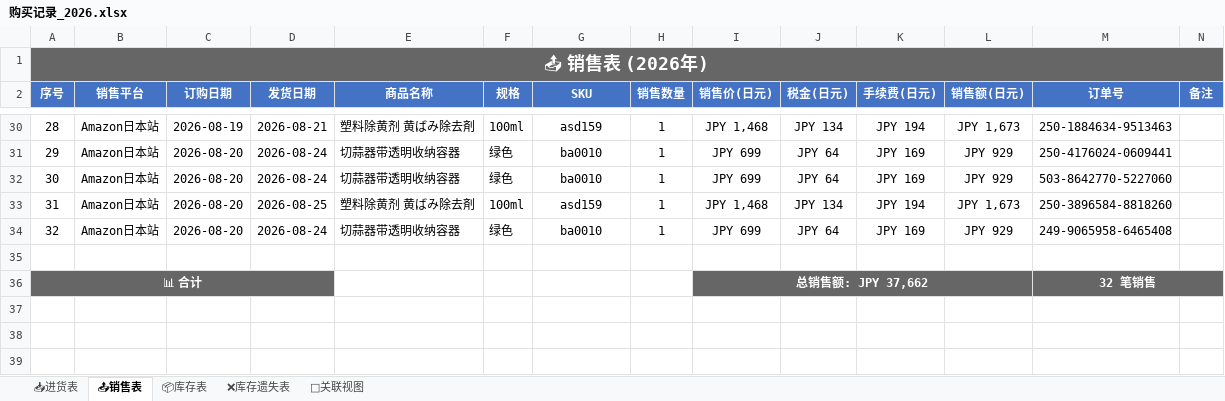
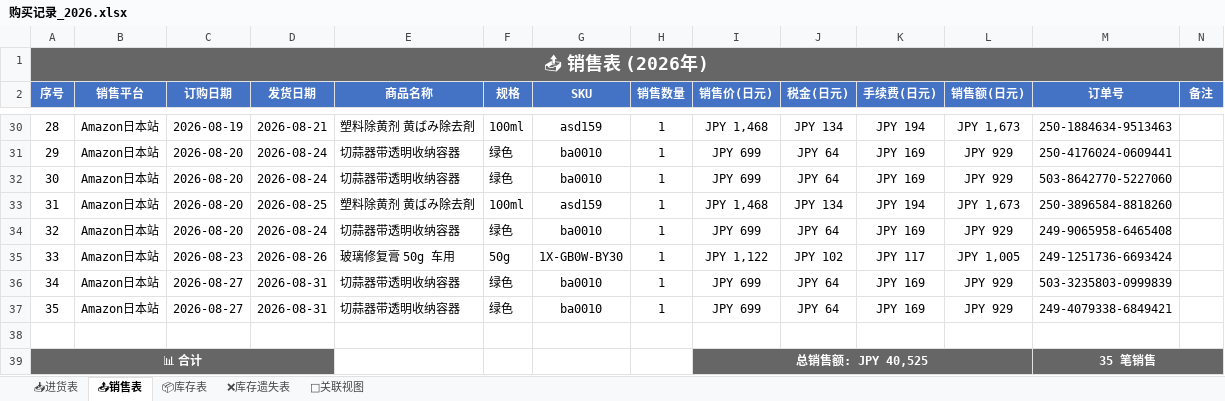
Before and after one commit to xiaoba1/amazon_record, an Excel workbook: 购买记录/归档表格/购买记录_2026.xlsx, sheet 📤销售表, drawn as a sheet; only a part is shown, gaps mark what is left out; values as stored, in another font and other column widths than the file's, no borders; removed rows and columns are numbered as before the commit, all else as after; the diff names each change by its address in the sheet, - before the commit and + after, or states it on an @@ line.

Commit message:
feat: 新增3笔销售订单 + 修复遗失扣减顺序逻辑 (2026-08-27)
新增销售订单:
- 249-1251736-6693424: 玻璃修复膏 50g × 1
- 503-3235803-0999839: 压蒜器 × 1
- 249-4079338-6849421: 压蒜器 × 1

Bug修复:
- 修复create_inventory_sheet和create_relation_sheet中遗失扣减在销售匹配之后执行的顺序问题
- 确保销售匹配时使用正确的剩余库存数量

库存更新:
- 压蒜器: 5→3 (销售2个)
- 玻璃修复膏: 2→1 (销售1个)
- 除黄剂: 2 (无变动)

```diff
--- a/购买记录/归档表格/购买记录_2026.xlsx (sheet 📤销售表)
+++ b/购买记录/归档表格/购买记录_2026.xlsx (sheet 📤销售表)
+row 35: 33 | Amazon日本站 | 2026-08-23 | 2026-08-26 | 玻璃修复膏 50g 车用 | 50g | 1X-GB0W-BY30 | 1 | JPY 1,122 | JPY 102 | JPY 117 | JPY 1,005 | 249-1251736-6693424
+row 36: 34 | Amazon日本站 | 2026-08-27 | 2026-08-31 | 切蒜器带透明收纳容器 | 绿色 | ba0010 | 1 | JPY 699 | JPY 64 | JPY 169 | JPY 929 | 503-3235803-0999839
+row 37: 35 | Amazon日本站 | 2026-08-27 | 2026-08-31 | 切蒜器带透明收纳容器 | 绿色 | ba0010 | 1 | JPY 699 | JPY 64 | JPY 169 | JPY 929 | 249-4079338-6849421
-row 36: 📊 合计 |  |  |  |  |  |  |  | 总销售额: JPY 37,662 |  |  |  | 32 笔销售
+row 39: 📊 合计 |  |  |  |  |  |  |  | 总销售额: JPY 40,525 |  |  |  | 35 笔销售
```
Also changed, not shown: sheet 🔗关联视图, sheet 📦库存表, 1 other file.
